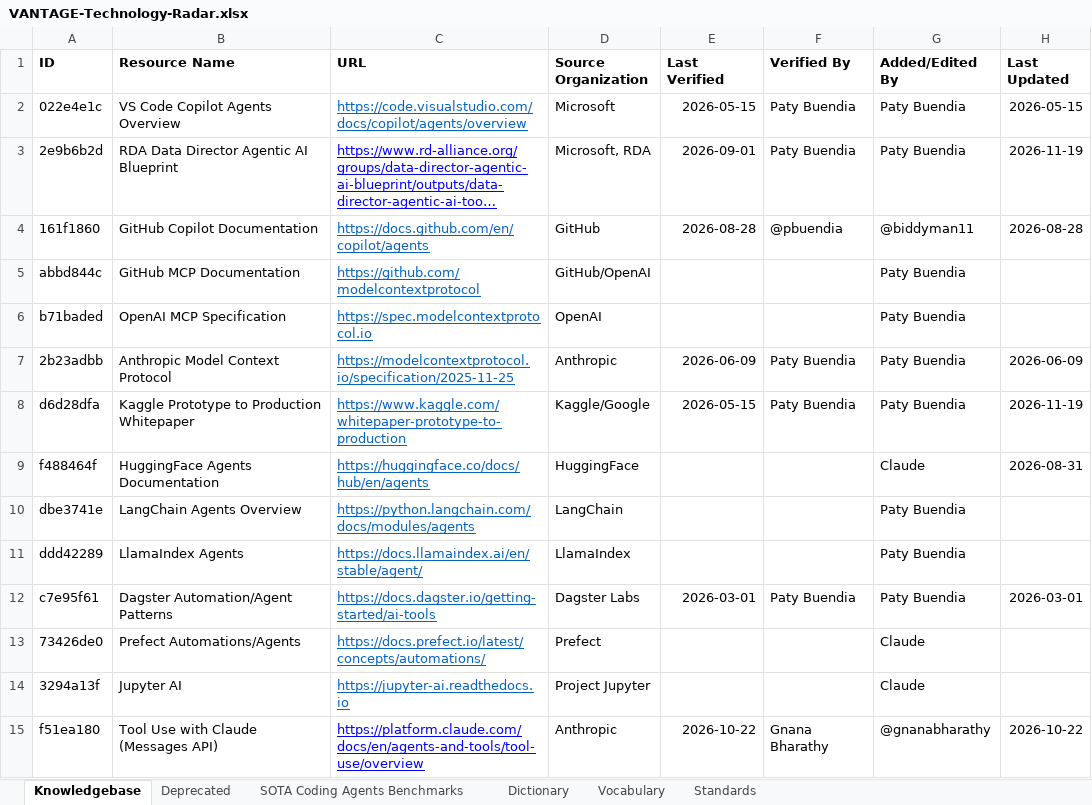
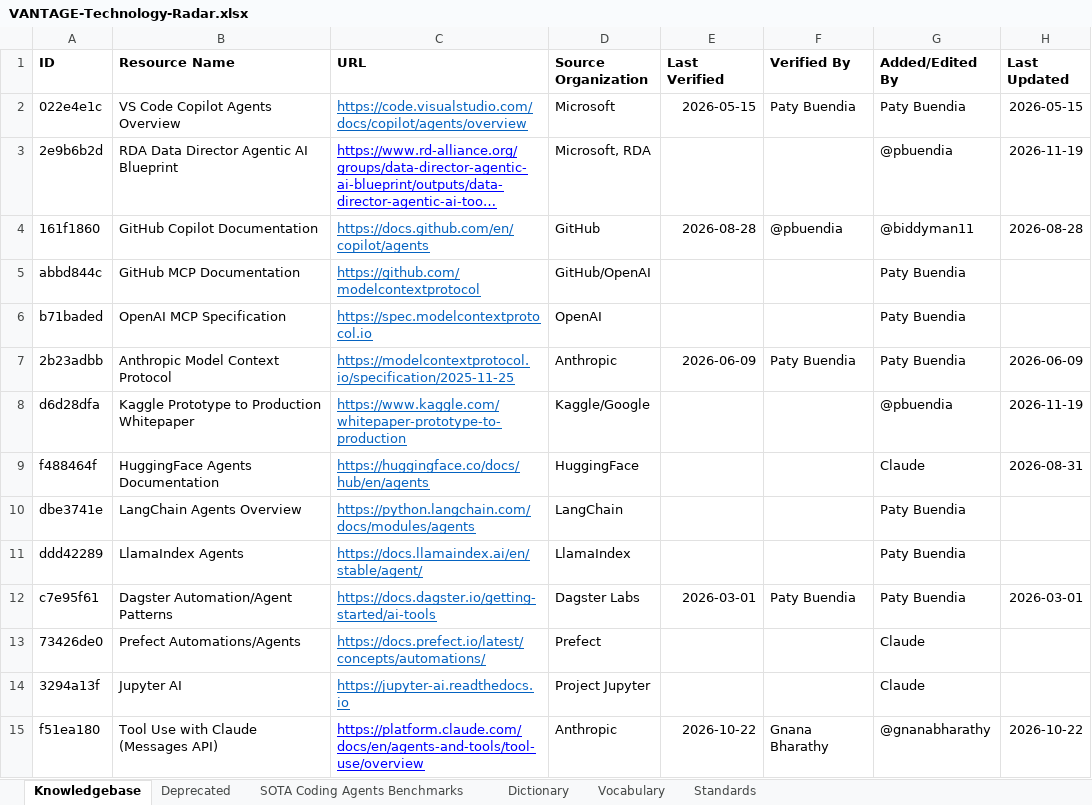
Before and after one commit to MEDGALIA/ALAF, an Excel workbook: data/VANTAGE-Technology-Radar.xlsx, sheet Knowledgebase, drawn as a sheet; only a part is shown; long unchanged cells end in …; values as stored, in another font and other column widths than the file's, no borders; conditional formats not drawn; the diff names each change by its address in the sheet, - before the commit and + after, or states it on an @@ line.

```diff
--- a/data/VANTAGE-Technology-Radar.xlsx (sheet Knowledgebase)
+++ b/data/VANTAGE-Technology-Radar.xlsx (sheet Knowledgebase)
-E3 (Last Verified): 2026-09-01
+E3 (Last Verified): (empty)
-F3 (Verified By): Paty Buendia
+F3 (Verified By): (empty)
-G3 (Added/Edited By): Paty Buendia
+G3 (Added/Edited By): @pbuendia
-E8 (Last Verified): 2026-05-15
+E8 (Last Verified): (empty)
-F8 (Verified By): Paty Buendia
+F8 (Verified By): (empty)
-G8 (Added/Edited By): Paty Buendia
+G8 (Added/Edited By): @pbuendia
```
Also changed, not shown: 1 other file.
